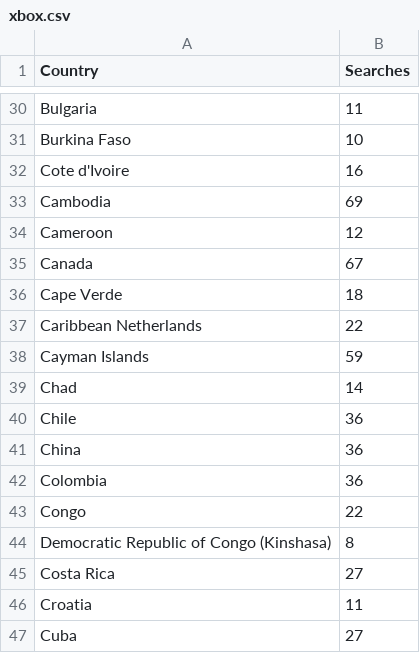
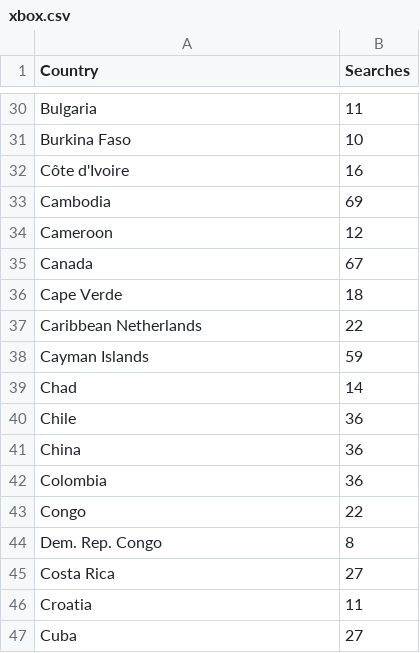
Before and after one commit to thalujyammar/DVII, a CSV file: xbox.csv, drawn as a sheet; only a part is shown, gaps mark what is left out.

Commit message:
Update xbox.csv

```diff
--- a/xbox.csv
+++ b/xbox.csv
@@ -31,3 +31,3 @@ Bulgaria,11
 Burkina Faso,10
-Cote d'Ivoire,16
+Côte d'Ivoire,16
 Cambodia,69
@@ -43,3 +43,3 @@ Colombia,36
 Congo,22
-Democratic Republic of Congo (Kinshasa),8
+Dem. Rep. Congo,8
 Costa Rica,27
```
